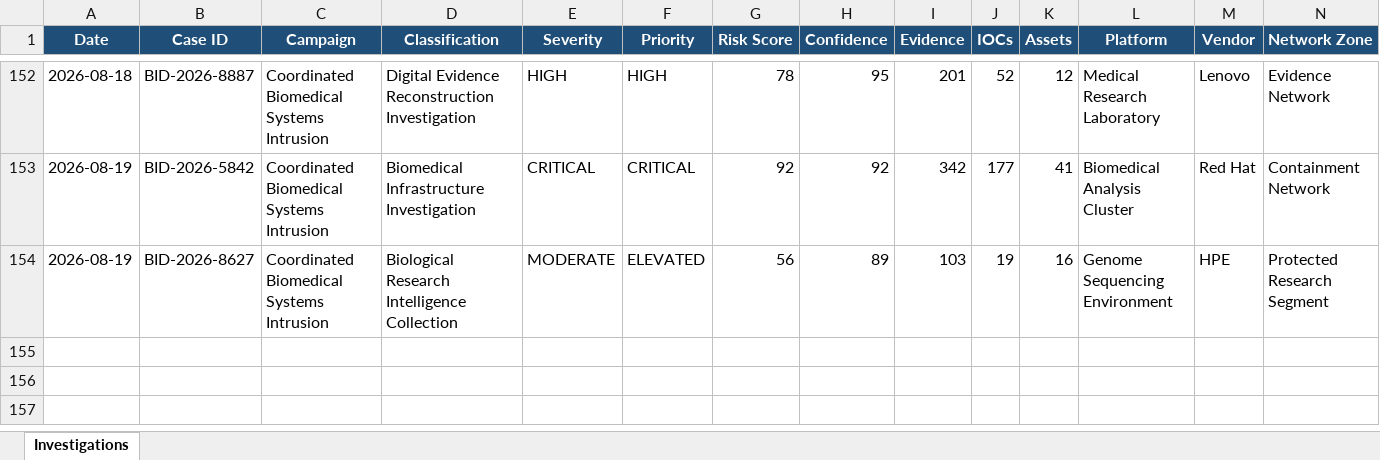
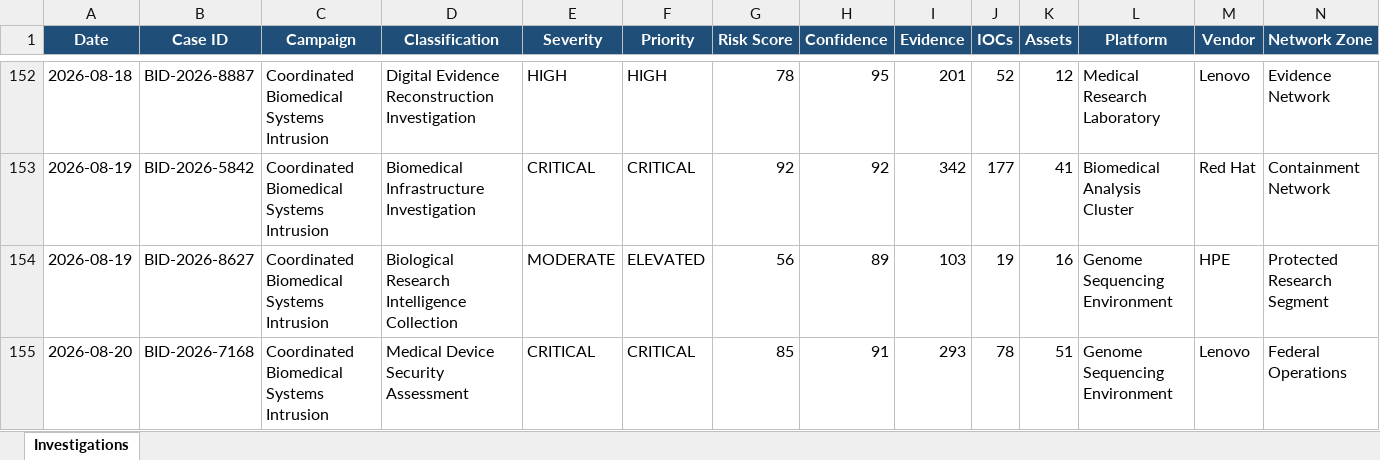
Before and after one commit to DRA3V50/BioDefense-Intelligence-Division, an Excel workbook: workbooks/Exposure-Tracking-Matrix.xlsx, sheet Investigations, drawn as a sheet; only a part is shown, gaps mark what is left out; values as stored, in another font and other column widths than the file's, no borders; rows hold the shown columns only; the diff names each change by its address in the sheet, - before the commit and + after, or states it on an @@ line.

```diff
--- a/workbooks/Exposure-Tracking-Matrix.xlsx (sheet Investigations)
+++ b/workbooks/Exposure-Tracking-Matrix.xlsx (sheet Investigations)
+row 155: 2026-08-20 | BID-2026-7168 | Coordinated Biomedical Systems Intrusion | Medical Device Security Assessment | CRITICAL | CRITICAL | 85 | 91 | 293 | 78 | 51 | Genome Sequencing Environment | Lenovo | Federal Operations
```
Also changed, not shown: 39 other files.
